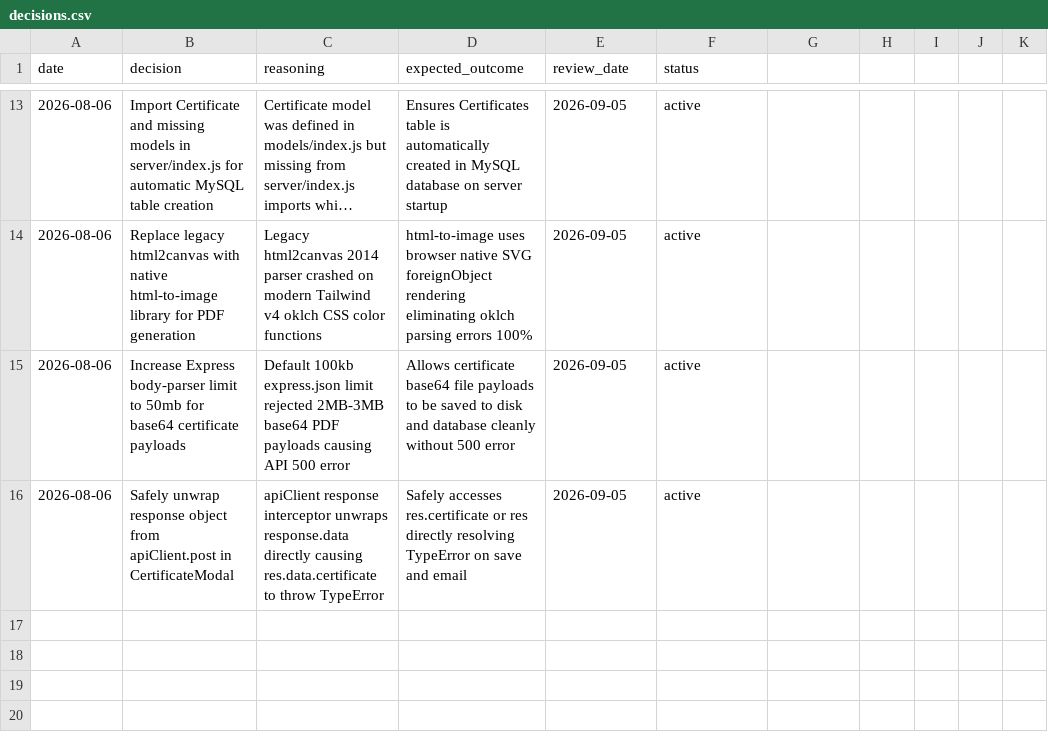
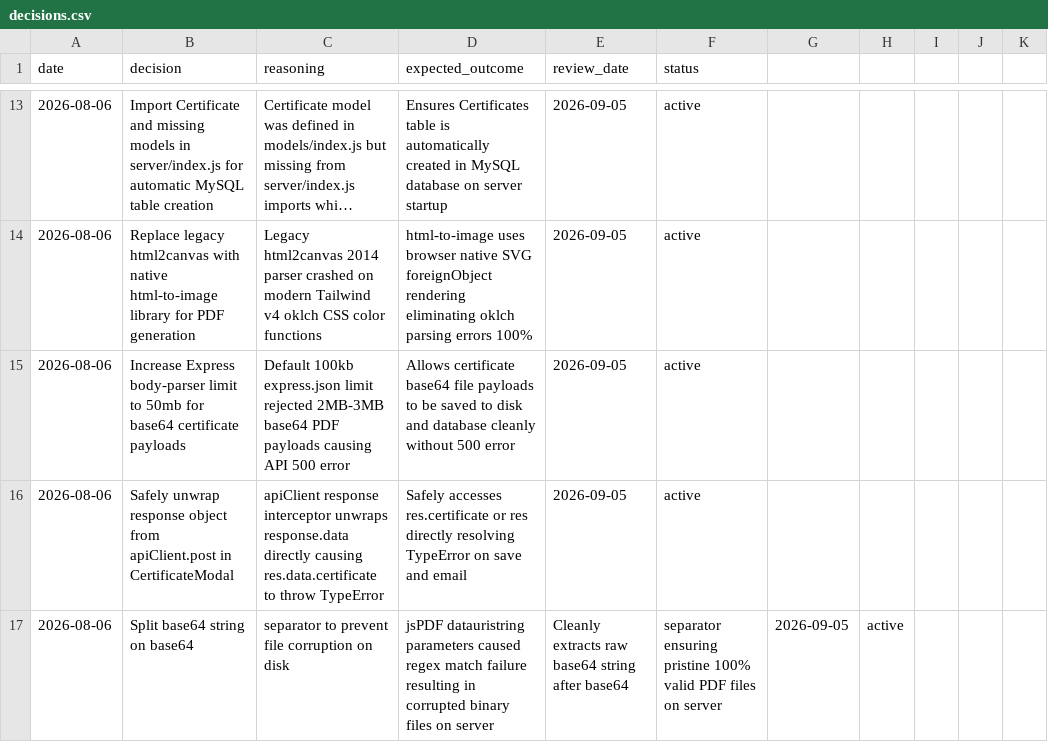
Before and after one commit to muzamilsheikh/IMS-HUNAR-ASAAN, a CSV file: memory/decisions.csv, drawn as a sheet; only a part is shown, gaps mark what is left out; long unchanged cells end in ….

Commit message:
docs: update persistent memory with Certificate System patterns, html-to-image PDF engine, and payload limits

```diff
--- a/memory/decisions.csv
+++ b/memory/decisions.csv
@@ -16 +16,2 @@ date,decision,reasoning,expected_outcome,review_date,status
 2026-08-06,Safely unwrap response object from apiClient.post in CertificateModal,apiClient response interceptor unwraps response.data directly causing res.data.certificate to throw TypeError,Safely accesses res.certificate or res directly resolving TypeError on save and email,2026-09-05,active
+2026-08-06,Split base64 string on base64, separator to prevent file corruption on disk,jsPDF datauristring parameters caused regex match failure resulting in corrupted binary files on server,Cleanly extracts raw base64 string after base64, separator ensuring pristine 100% valid PDF files on server,2026-09-05,active
```
Also changed, not shown: 2 other files.
